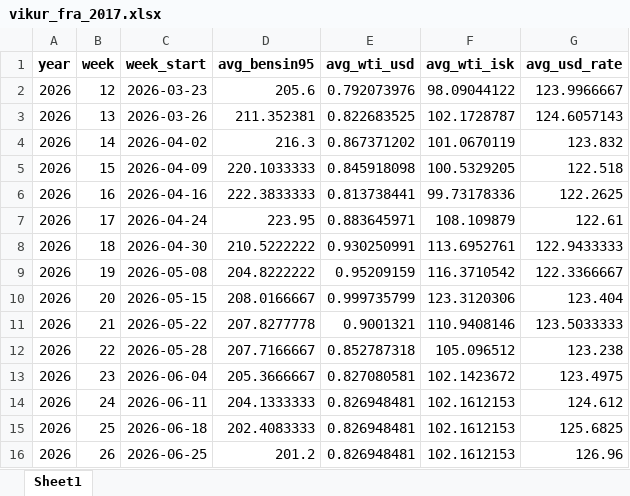
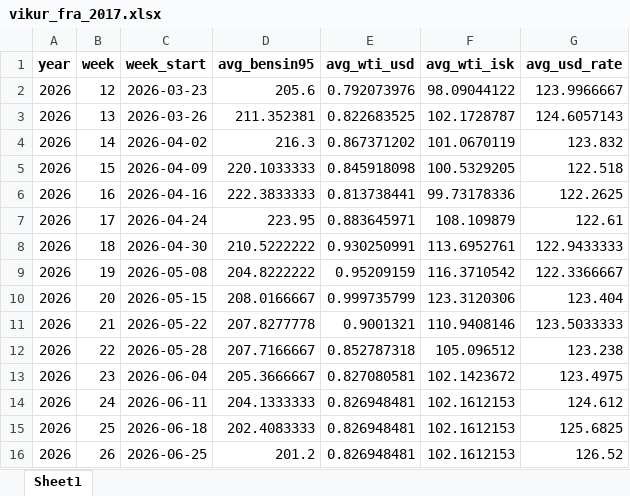
Before and after one commit to asi-hag/gasverkefni, an Excel workbook: vikur_fra_2017.xlsx, sheet Sheet1, drawn as a sheet; values as stored, in another font and other column widths than the file's, no borders; the diff names each change by its address in the sheet, - before the commit and + after, or states it on an @@ line.

```diff
--- a/vikur_fra_2017.xlsx (sheet Sheet1)
+++ b/vikur_fra_2017.xlsx (sheet Sheet1)
-G16 (avg_usd_rate): 126.96
+G16 (avg_usd_rate): 126.52
```
Also changed, not shown: min_max_dagverd.xlsx.
